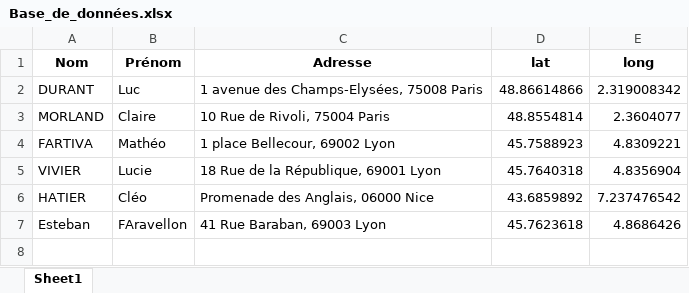
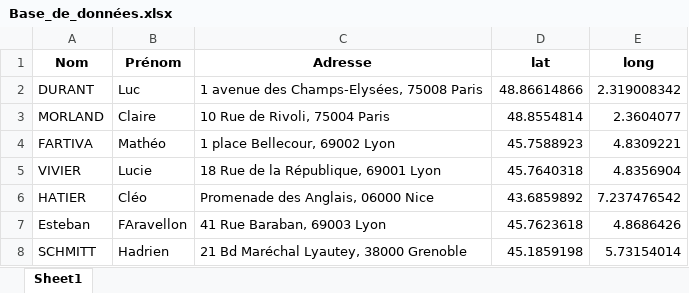
Before and after one commit to hadrien27124/OPEN_sujet1, an Excel workbook: ModifEsteban/Base_de_données.xlsx, sheet Sheet1, drawn as a sheet; values as stored, in another font and other column widths than the file's, no borders; the diff names each change by its address in the sheet, - before the commit and + after, or states it on an @@ line.

Commit message:
ajout d'un marqueur

```diff
--- a/ModifEsteban/Base_de_données.xlsx (sheet Sheet1)
+++ b/ModifEsteban/Base_de_données.xlsx (sheet Sheet1)
+row 8: SCHMITT | Hadrien | 21 Bd Maréchal Lyautey, 38000 Grenoble | 45.1859198 | 5.73154014
```
